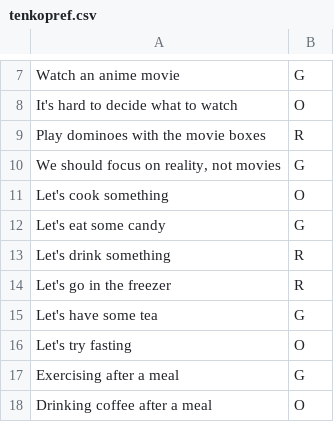
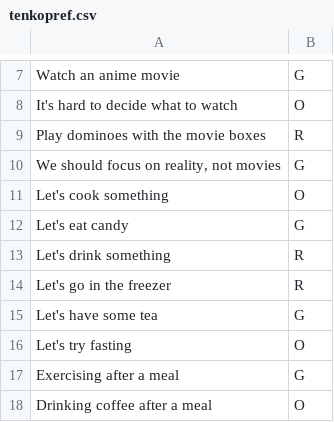
Before and after one commit to greymarble/latu-remix, a CSV file: studentData/tenkopref.csv, drawn as a sheet; only a part is shown, gaps mark what is left out.

```diff
--- a/studentData/tenkopref.csv
+++ b/studentData/tenkopref.csv
@@ -11,3 +11,3 @@ Play dominoes with the movie boxes,R
 Let's cook something,O
-Let's eat some candy,G
+Let's eat candy,G
 Let's drink something,R
```
Also changed, not shown: studentData/kaitopref.csv, studentData/kokichipref.csv, 5 other files.
